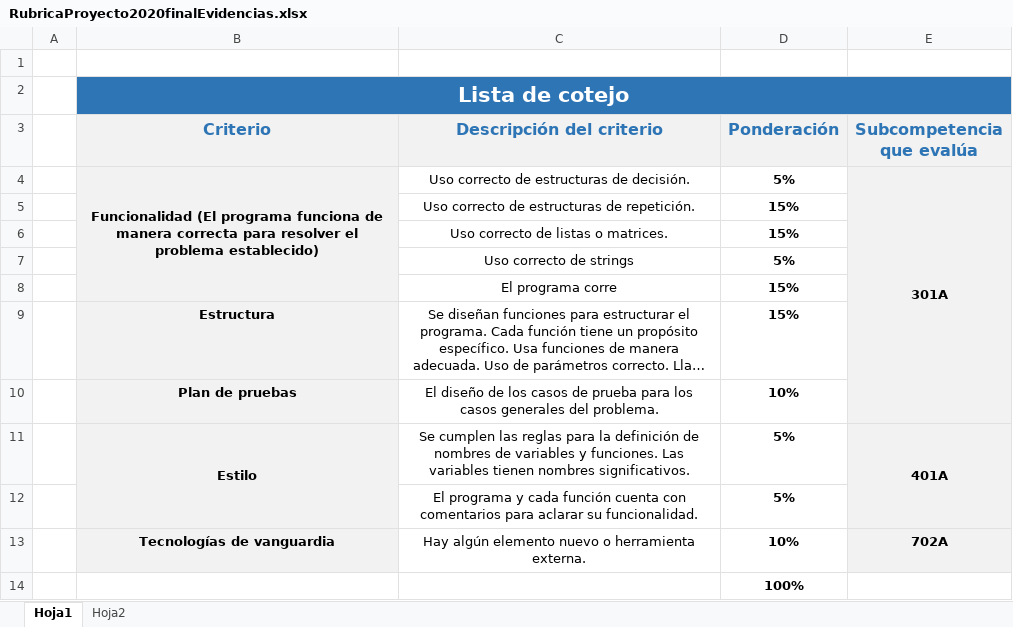
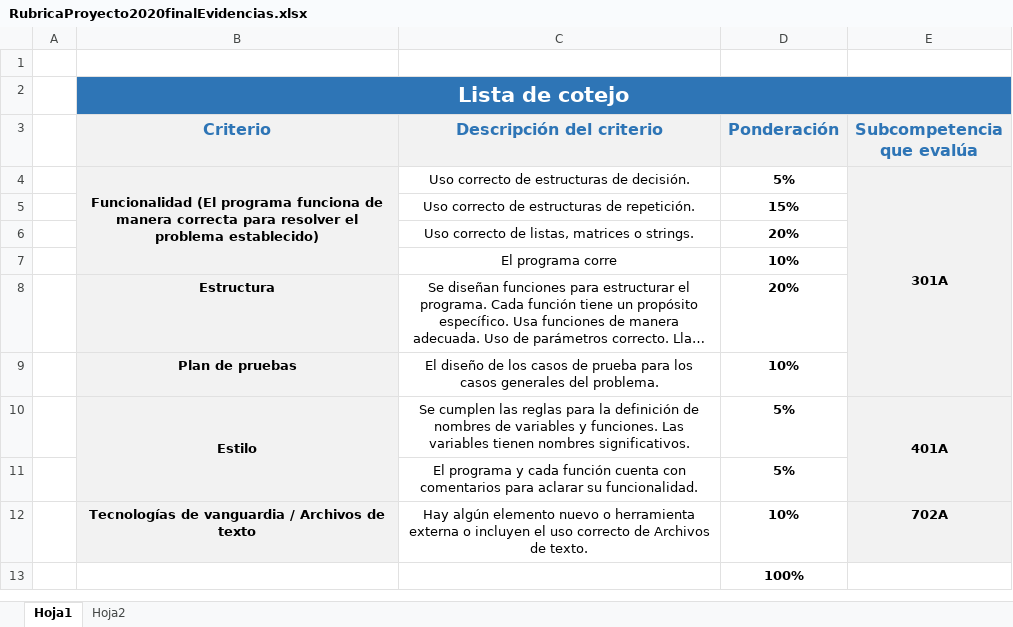
Before and after one commit to lizetheP/PensamientoC, an Excel workbook: Calendario2021/proyecto/RubricaProyecto2020finalEvidencias.xlsx, sheet Hoja1, drawn as a sheet; long unchanged cells end in …; values as stored, in another font and other column widths than the file's, no borders; removed rows and columns are numbered as before the commit, all else as after; the diff names each change by its address in the sheet, - before the commit and + after, or states it on an @@ line.

```diff
--- a/Calendario2021/proyecto/RubricaProyecto2020finalEvidencias.xlsx (sheet Hoja1)
+++ b/Calendario2021/proyecto/RubricaProyecto2020finalEvidencias.xlsx (sheet Hoja1)
-row 6:  |  | Uso correcto de listas o matrices. | 15%
-row 7:  |  | Uso correcto de strings | 5%
+row 6:  |  | Uso correcto de listas, matrices o strings. | 20%
-D7 (Ponderación): 15%
+D7 (Ponderación): 10%
-D8 (Ponderación): 15%
+D8 (Ponderación): 20%
-B12 (Criterio): Tecnologías de vanguardia
+B12 (Criterio): Tecnologías de vanguardia / Archivos de texto
-C12 (Descripción del criterio): …o herramienta externa.
+C12 (Descripción del criterio): …o herramienta externa o incluyen el uso correcto de Archivos de texto.
```
Also changed, not shown: 2 other files.
